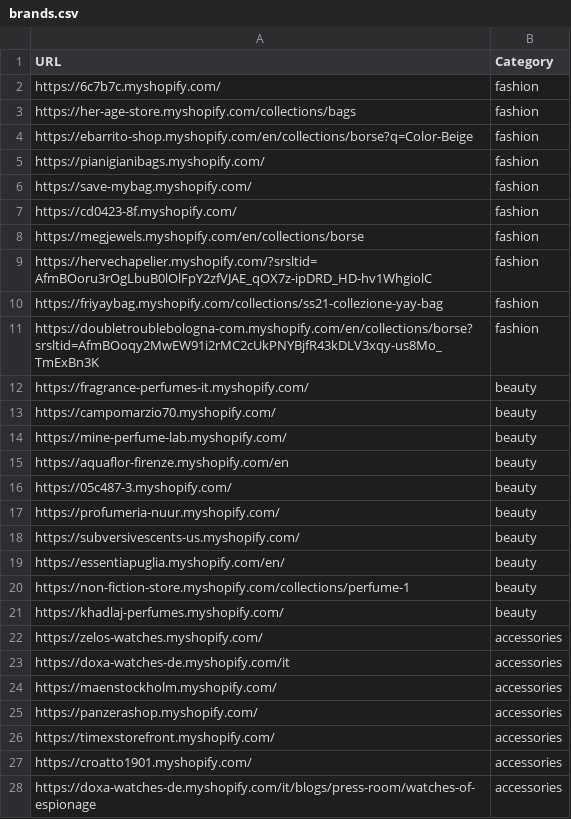
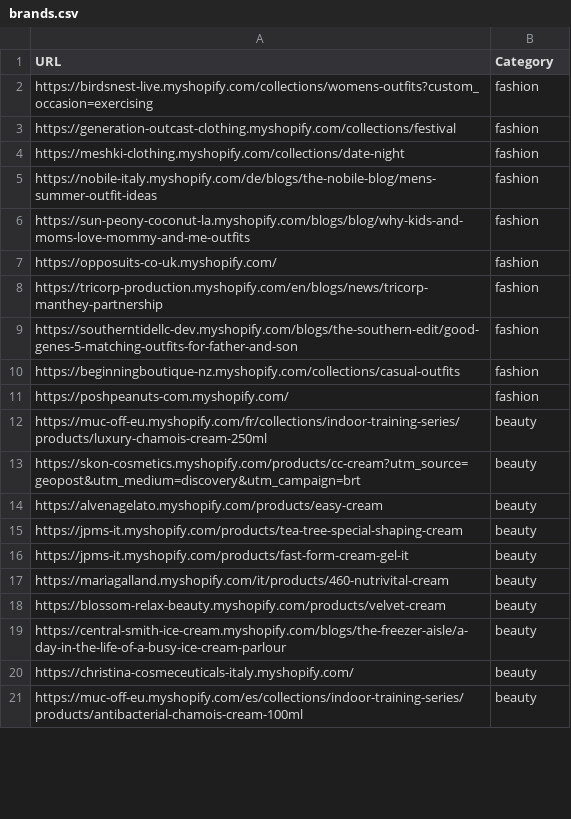
Before and after one commit to LOOKALIKE-AI/Leads, a CSV file: brands.csv, drawn as a sheet; only a part is shown; the diff covers the shown part only.

```diff
--- a/brands.csv
+++ b/brands.csv
@@ -1,28 +1,21 @@
 URL,Category
-https://6c7b7c.myshopify.com/,fashion
-https://her-age-store.myshopify.com/collections/bags,fashion
-https://ebarrito-shop.myshopify.com/en/collections/borse?q=Color-Beige,fashion
-https://pianigianibags.myshopify.com/,fashion
-https://save-mybag.myshopify.com/,fashion
-https://cd0423-8f.myshopify.com/,fashion
-https://megjewels.myshopify.com/en/collections/borse,fashion
-https://hervechapelier.myshopify.com/?srsltid=AfmBOoru3rOgLbuB0lOlFpY2zfVJAE_qOX7z-ipDRD_HD-hv1WhgiolC,fashion
-https://friyaybag.myshopify.com/collections/ss21-collezione-yay-bag,fashion
-https://doubletroublebologna-com.myshopify.com/en/collections/borse?srsltid=AfmBOoqy2MwEW91i2rMC2cUkPNYBjfR43kDLV3xqy-us8Mo_TmExBn3K,fashion
-https://fragrance-perfumes-it.myshopify.com/,beauty
-https://campomarzio70.myshopify.com/,beauty
-https://mine-perfume-lab.myshopify.com/,beauty
-https://aquaflor-firenze.myshopify.com/en,beauty
-https://05c487-3.myshopify.com/,beauty
-https://profumeria-nuur.myshopify.com/,beauty
-https://subversivescents-us.myshopify.com/,beauty
-https://essentiapuglia.myshopify.com/en/,beauty
-https://non-fiction-store.myshopify.com/collections/perfume-1,beauty
-https://khadlaj-perfumes.myshopify.com/,beauty
-https://zelos-watches.myshopify.com/,accessories
-https://doxa-watches-de.myshopify.com/it,accessories
-https://maenstockholm.myshopify.com/,accessories
-https://panzerashop.myshopify.com/,accessories
-https://timexstorefront.myshopify.com/,accessories
-https://croatto1901.myshopify.com/,accessories
-https://doxa-watches-de.myshopify.com/it/blogs/press-room/watches-of-espionage,accessories
+https://birdsnest-live.myshopify.com/collections/womens-outfits?custom_occasion=exercising,fashion
+https://generation-outcast-clothing.myshopify.com/collections/festival,fashion
+https://meshki-clothing.myshopify.com/collections/date-night,fashion
+https://nobile-italy.myshopify.com/de/blogs/the-nobile-blog/mens-summer-outfit-ideas,fashion
+https://sun-peony-coconut-la.myshopify.com/blogs/blog/why-kids-and-moms-love-mommy-and-me-outfits,fashion
+https://opposuits-co-uk.myshopify.com/,fashion
+https://tricorp-production.myshopify.com/en/blogs/news/tricorp-manthey-partnership,fashion
+https://southerntidellc-dev.myshopify.com/blogs/the-southern-edit/good-genes-5-matching-outfits-for-father-and-son,fashion
+https://beginningboutique-nz.myshopify.com/collections/casual-outfits,fashion
+https://poshpeanuts-com.myshopify.com/,fashion
+https://muc-off-eu.myshopify.com/fr/collections/indoor-training-series/products/luxury-chamois-cream-250ml,beauty
+https://skon-cosmetics.myshopify.com/products/cc-cream?utm_source=geopost&utm_medium=discovery&utm_campaign=brt,beauty
+https://alvenagelato.myshopify.com/products/easy-cream,beauty
+https://jpms-it.myshopify.com/products/tea-tree-special-shaping-cream,beauty
+https://jpms-it.myshopify.com/products/fast-form-cream-gel-it,beauty
+https://mariagalland.myshopify.com/it/products/460-nutrivital-cream,beauty
+https://blossom-relax-beauty.myshopify.com/products/velvet-cream,beauty
+https://central-smith-ice-cream.myshopify.com/blogs/the-freezer-aisle/a-day-in-the-life-of-a-busy-ice-cream-parlour,beauty
+https://christina-cosmeceuticals-italy.myshopify.com/,beauty
+https://muc-off-eu.myshopify.com/es/collections/indoor-training-series/products/antibacterial-chamois-cream-100ml,beauty
```
Also changed, not shown: 1 added row, 4 removed rows and 9 edited cells elsewhere in this file, leads.csv.
